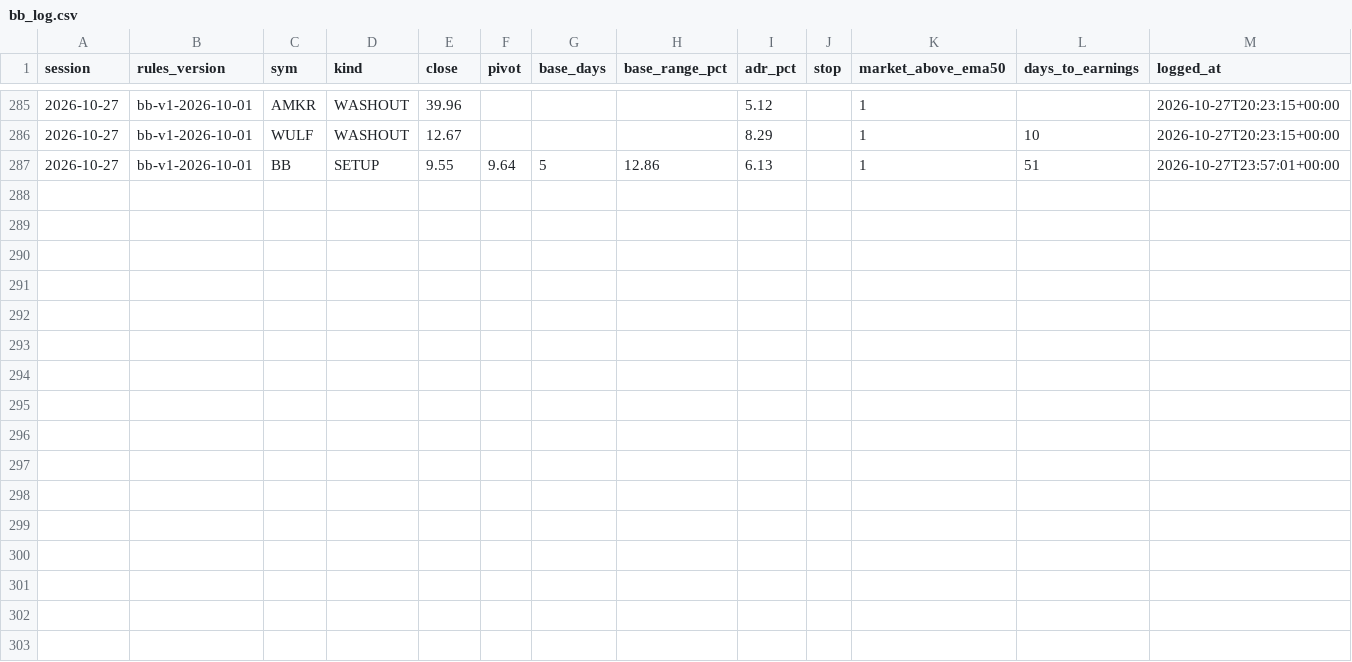
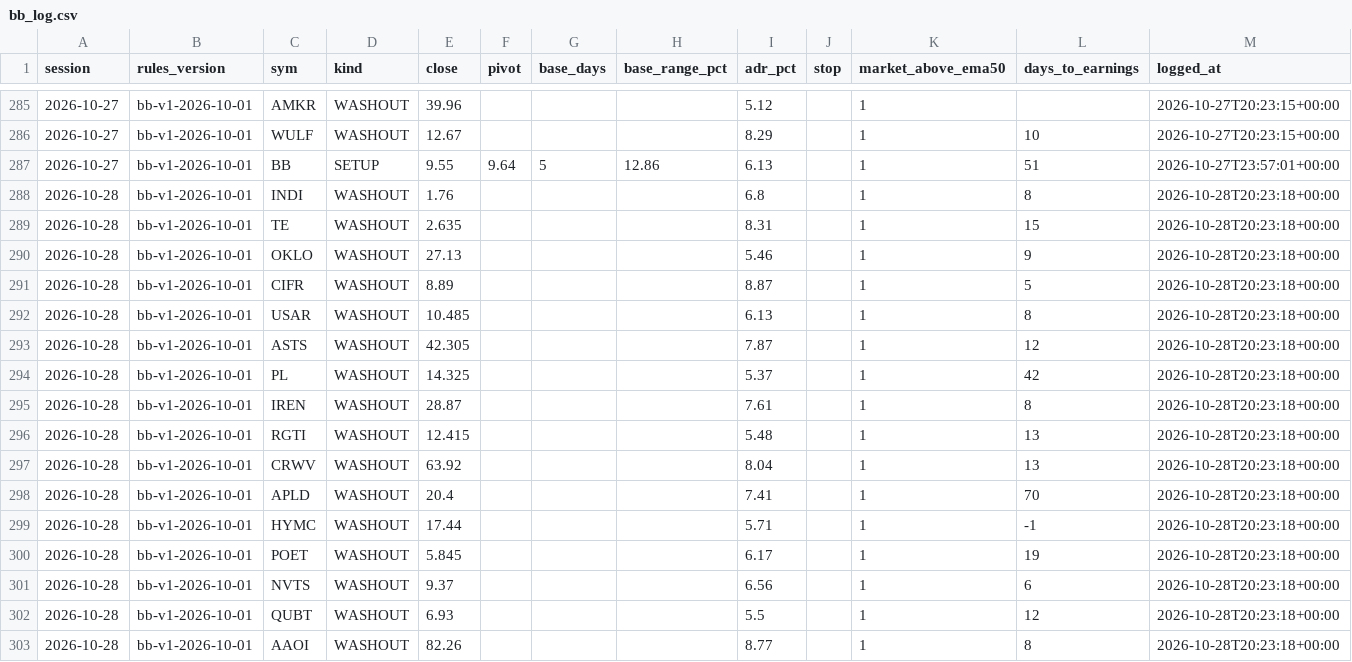
Before and after one commit to Moopheus1/Basket-Command-Centre-3, a CSV file: docs/bb_log.csv, drawn as a sheet; only a part is shown, gaps mark what is left out; the diff names each change by its address in the sheet, - before the commit and + after, or states it on an @@ line.

```diff
--- a/docs/bb_log.csv
+++ b/docs/bb_log.csv
+row 288: 2026-10-28 | bb-v1-2026-10-01 | INDI | WASHOUT | 1.76 |  |  |  | 6.8 |  | 1 | 8 | 2026-10-28T20:23:18+00:00
+row 289: 2026-10-28 | bb-v1-2026-10-01 | TE | WASHOUT | 2.635 |  |  |  | 8.31 |  | 1 | 15 | 2026-10-28T20:23:18+00:00
+row 290: 2026-10-28 | bb-v1-2026-10-01 | OKLO | WASHOUT | 27.13 |  |  |  | 5.46 |  | 1 | 9 | 2026-10-28T20:23:18+00:00
+row 291: 2026-10-28 | bb-v1-2026-10-01 | CIFR | WASHOUT | 8.89 |  |  |  | 8.87 |  | 1 | 5 | 2026-10-28T20:23:18+00:00
+row 292: 2026-10-28 | bb-v1-2026-10-01 | USAR | WASHOUT | 10.485 |  |  |  | 6.13 |  | 1 | 8 | 2026-10-28T20:23:18+00:00
+row 293: 2026-10-28 | bb-v1-2026-10-01 | ASTS | WASHOUT | 42.305 |  |  |  | 7.87 |  | 1 | 12 | 2026-10-28T20:23:18+00:00
+row 294: 2026-10-28 | bb-v1-2026-10-01 | PL | WASHOUT | 14.325 |  |  |  | 5.37 |  | 1 | 42 | 2026-10-28T20:23:18+00:00
+row 295: 2026-10-28 | bb-v1-2026-10-01 | IREN | WASHOUT | 28.87 |  |  |  | 7.61 |  | 1 | 8 | 2026-10-28T20:23:18+00:00
+row 296: 2026-10-28 | bb-v1-2026-10-01 | RGTI | WASHOUT | 12.415 |  |  |  | 5.48 |  | 1 | 13 | 2026-10-28T20:23:18+00:00
+row 297: 2026-10-28 | bb-v1-2026-10-01 | CRWV | WASHOUT | 63.92 |  |  |  | 8.04 |  | 1 | 13 | 2026-10-28T20:23:18+00:00
+row 298: 2026-10-28 | bb-v1-2026-10-01 | APLD | WASHOUT | 20.4 |  |  |  | 7.41 |  | 1 | 70 | 2026-10-28T20:23:18+00:00
+row 299: 2026-10-28 | bb-v1-2026-10-01 | HYMC | WASHOUT | 17.44 |  |  |  | 5.71 |  | 1 | -1 | 2026-10-28T20:23:18+00:00
+row 300: 2026-10-28 | bb-v1-2026-10-01 | POET | WASHOUT | 5.845 |  |  |  | 6.17 |  | 1 | 19 | 2026-10-28T20:23:18+00:00
+row 301: 2026-10-28 | bb-v1-2026-10-01 | NVTS | WASHOUT | 9.37 |  |  |  | 6.56 |  | 1 | 6 | 2026-10-28T20:23:18+00:00
+row 302: 2026-10-28 | bb-v1-2026-10-01 | QUBT | WASHOUT | 6.93 |  |  |  | 5.5 |  | 1 | 12 | 2026-10-28T20:23:18+00:00
+row 303: 2026-10-28 | bb-v1-2026-10-01 | AAOI | WASHOUT | 82.26 |  |  |  | 8.77 |  | 1 | 8 | 2026-10-28T20:23:18+00:00
```
Also changed, not shown: 2 other files.
